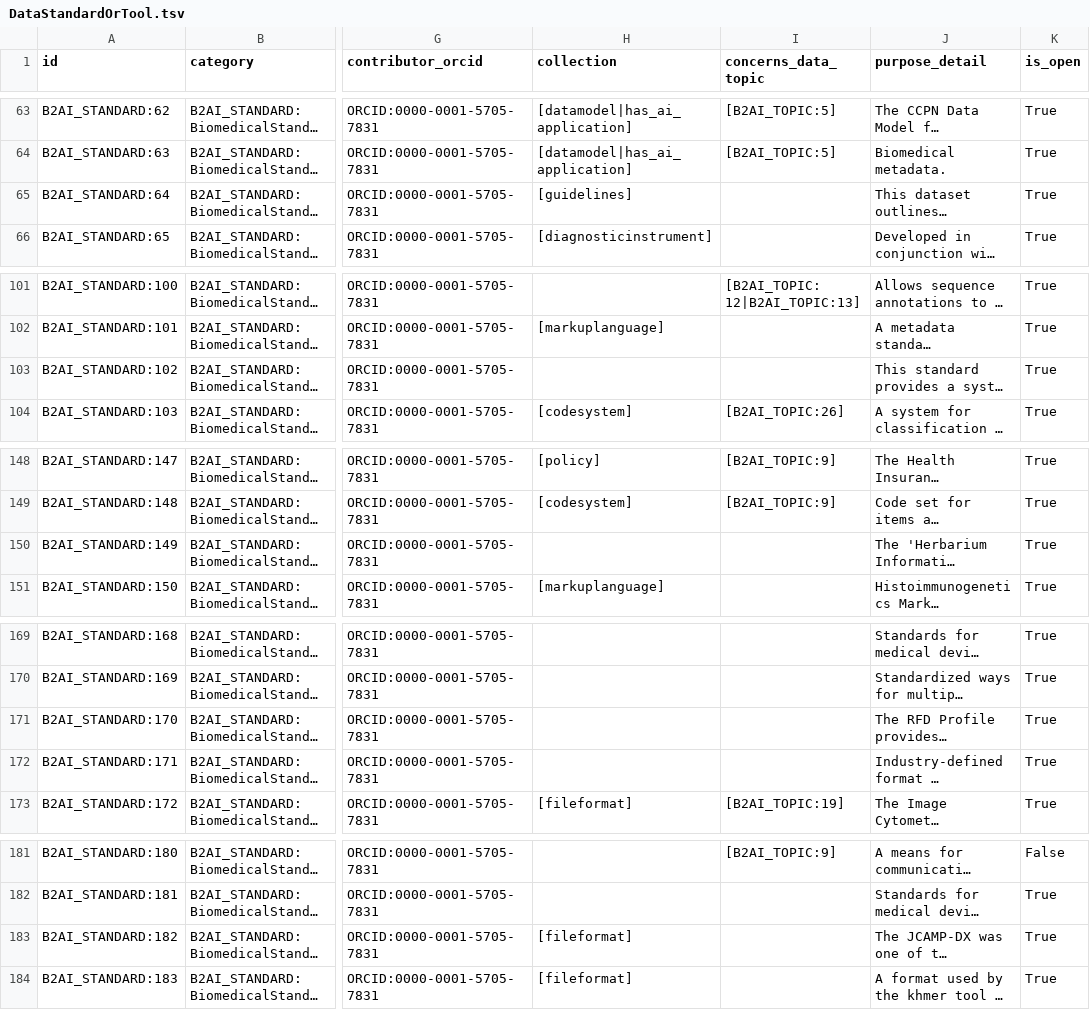
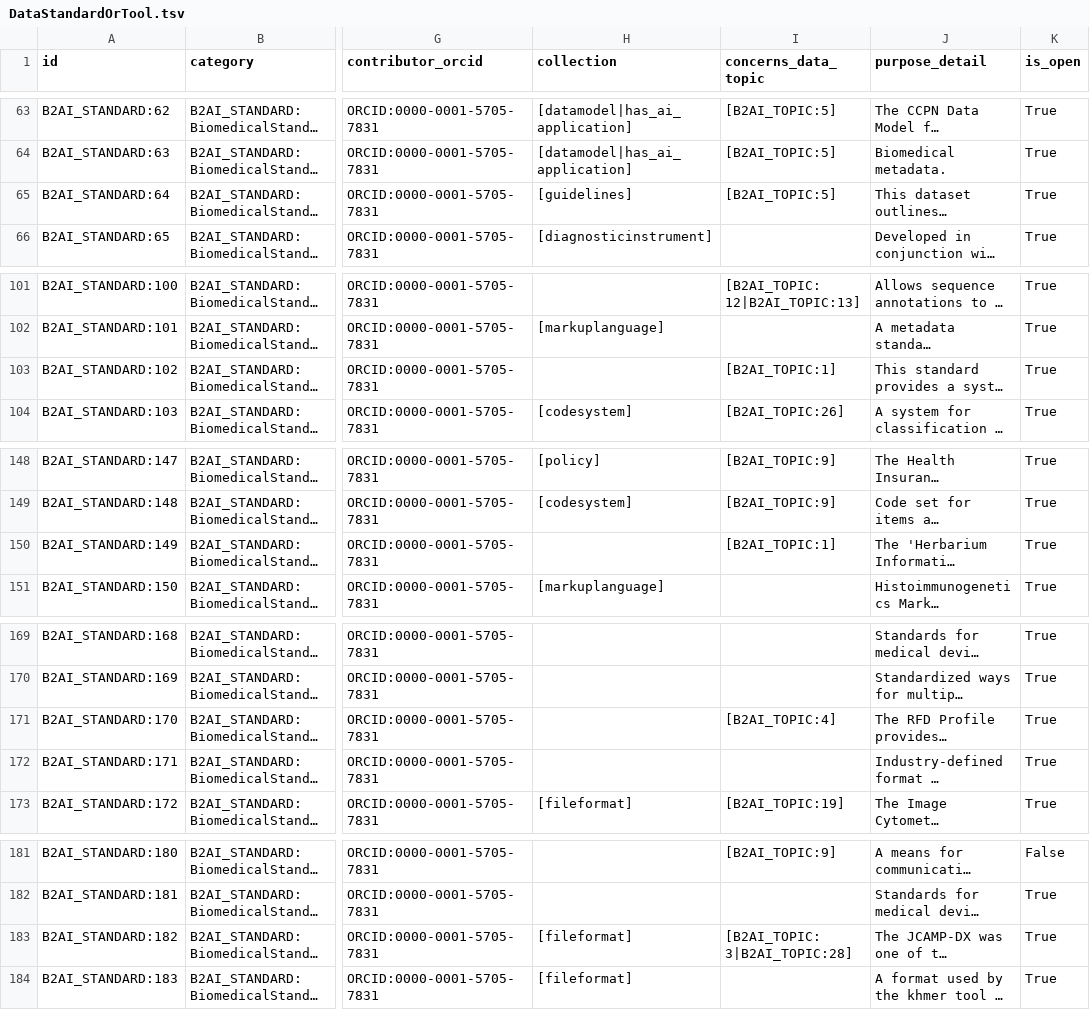
Before and after one commit to bridge2ai/b2ai-standards-registry, a TSV file: project/data/DataStandardOrTool.tsv, drawn as a sheet; only a part is shown, gaps mark what is left out; long unchanged cells end in …; the diff covers the shown part only; the diff names each change by its address in the sheet, - before the commit and + after, or states it on an @@ line.

```diff
--- a/project/data/DataStandardOrTool.tsv
+++ b/project/data/DataStandardOrTool.tsv
-I65 (concerns_data_topic): (empty)
+I65 (concerns_data_topic): [B2AI_TOPIC:5]
-I103 (concerns_data_topic): (empty)
+I103 (concerns_data_topic): [B2AI_TOPIC:1]
-I150 (concerns_data_topic): (empty)
+I150 (concerns_data_topic): [B2AI_TOPIC:1]
-I171 (concerns_data_topic): (empty)
+I171 (concerns_data_topic): [B2AI_TOPIC:4]
-I183 (concerns_data_topic): (empty)
+I183 (concerns_data_topic): [B2AI_TOPIC:3|B2AI_TOPIC:28]
```
Also changed, not shown: 25 edited cells elsewhere in this file, project/data/DataSubstrate.tsv, 4 other files.
